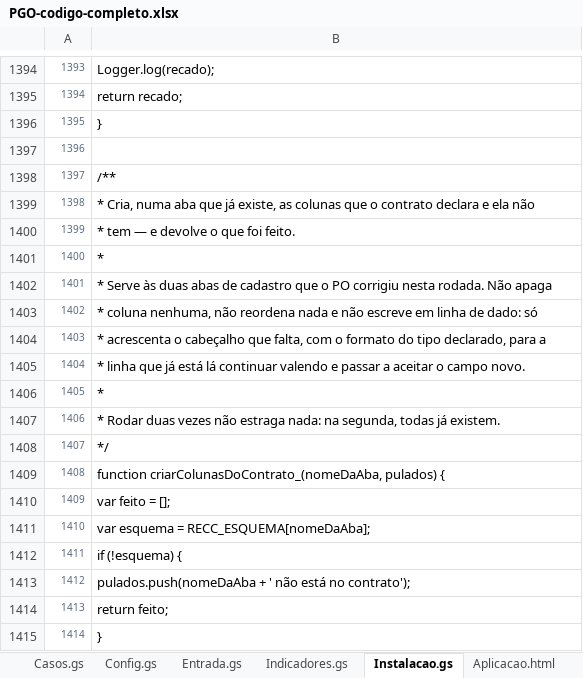
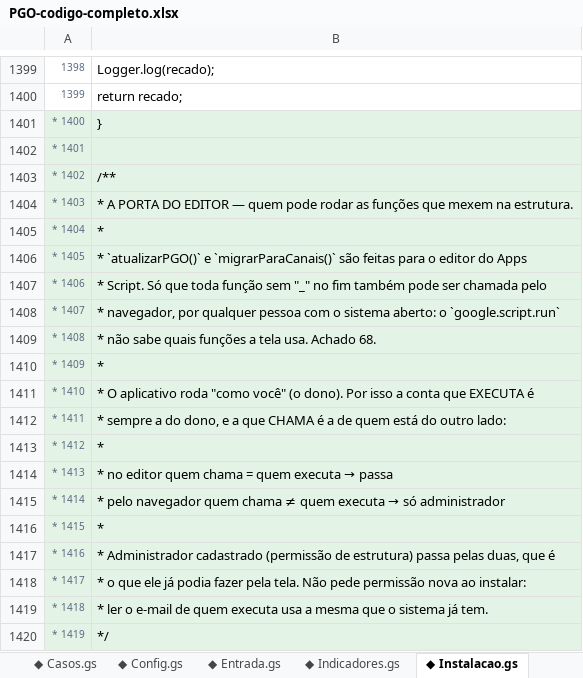
Before and after one commit to IagoPelitero/pgo_prisma_gestao_operacional_google_planilhas, an Excel workbook: Evolucao/pacote/PGO-codigo-completo.xlsx, sheet ◆ Instalacao.gs, drawn as a sheet; only a part is shown, gaps mark what is left out; the shorter side is filled out with more unchanged rows; values as stored, in another font and other column widths than the file's, no borders; addresses are those after the commit; the diff covers the shown part only; the diff names each change by its address in the sheet, - before the commit and + after, or states it on an @@ line.

```diff
--- a/Evolucao/pacote/PGO-codigo-completo.xlsx (sheet ◆ Instalacao.gs)
+++ b/Evolucao/pacote/PGO-codigo-completo.xlsx (sheet ◆ Instalacao.gs)
-sheet tab: Casos.gs
+sheet tab: ◆ Casos.gs
-sheet tab: Config.gs
+sheet tab: ◆ Config.gs
-sheet tab: Entrada.gs
+sheet tab: ◆ Entrada.gs
-sheet tab: Indicadores.gs
+sheet tab: ◆ Indicadores.gs
-sheet tab: Instalacao.gs
+sheet tab: ◆ Instalacao.gs
@@ column A renumbered from row 802 down @@
-A1401:B1403 fill: none
+A1401:B1403 fill: #E3F3E6
+row 1404: * 1403 | * A PORTA DO EDITOR — quem pode rodar as funções que mexem na estrutura.
+row 1405: * 1404 | *
+row 1406: * 1405 | * `atualizarPGO()` e `migrarParaCanais()` são feitas para o editor do Apps
+row 1407: * 1406 | * Script. Só que toda função sem "_" no fim também pode ser chamada pelo
+row 1408: * 1407 | * navegador, por qualquer pessoa com o sistema aberto: o `google.script.run`
+row 1409: * 1408 | * não sabe quais funções a tela usa. Achado 68.
+row 1410: * 1409 | *
+row 1411: * 1410 | * O aplicativo roda "como você" (o dono). Por isso a conta que EXECUTA é
+row 1412: * 1411 | * sempre a do dono, e a que CHAMA é a de quem está do outro lado:
+row 1413: * 1412 | *
+row 1414: * 1413 | * no editor quem chama = quem executa → passa
+row 1415: * 1414 | * pelo navegador quem chama ≠ quem executa → só administrador
+row 1416: * 1415 | *
+row 1417: * 1416 | * Administrador cadastrado (permissão de estrutura) passa pelas duas, que é
+row 1418: * 1417 | * o que ele já podia fazer pela tela. Não pede permissão nova ao instalar:
+row 1419: * 1418 | * ler o e-mail de quem executa usa a mesma que o sistema já tem.
+row 1420: * 1419 | */
```
Also changed, not shown: 66 added rows, 3 edited cells and cell formats elsewhere in this sheet, sheet ◆ Configuracoes.html, sheet ◆ Estilos.html, sheet ◆ Base.gs, sheet ◆ Config.gs, sheet ◆ TabelaCorretoras.html, sheet ◆ Aplicacao.html, 7 more sheets, other sheet tabs, Evolucao/pacote/PGO-codigo-ANTES.xlsx, 40 other files.
